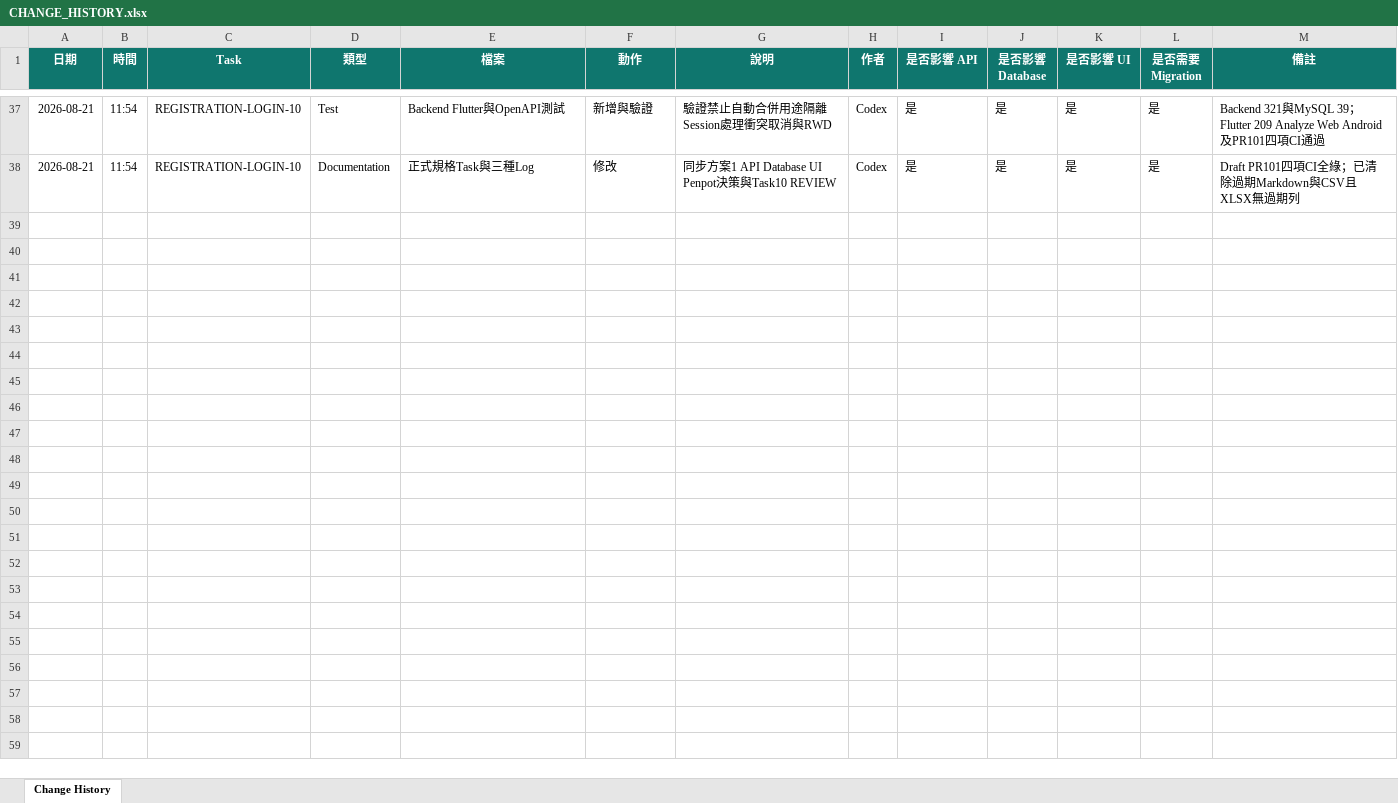
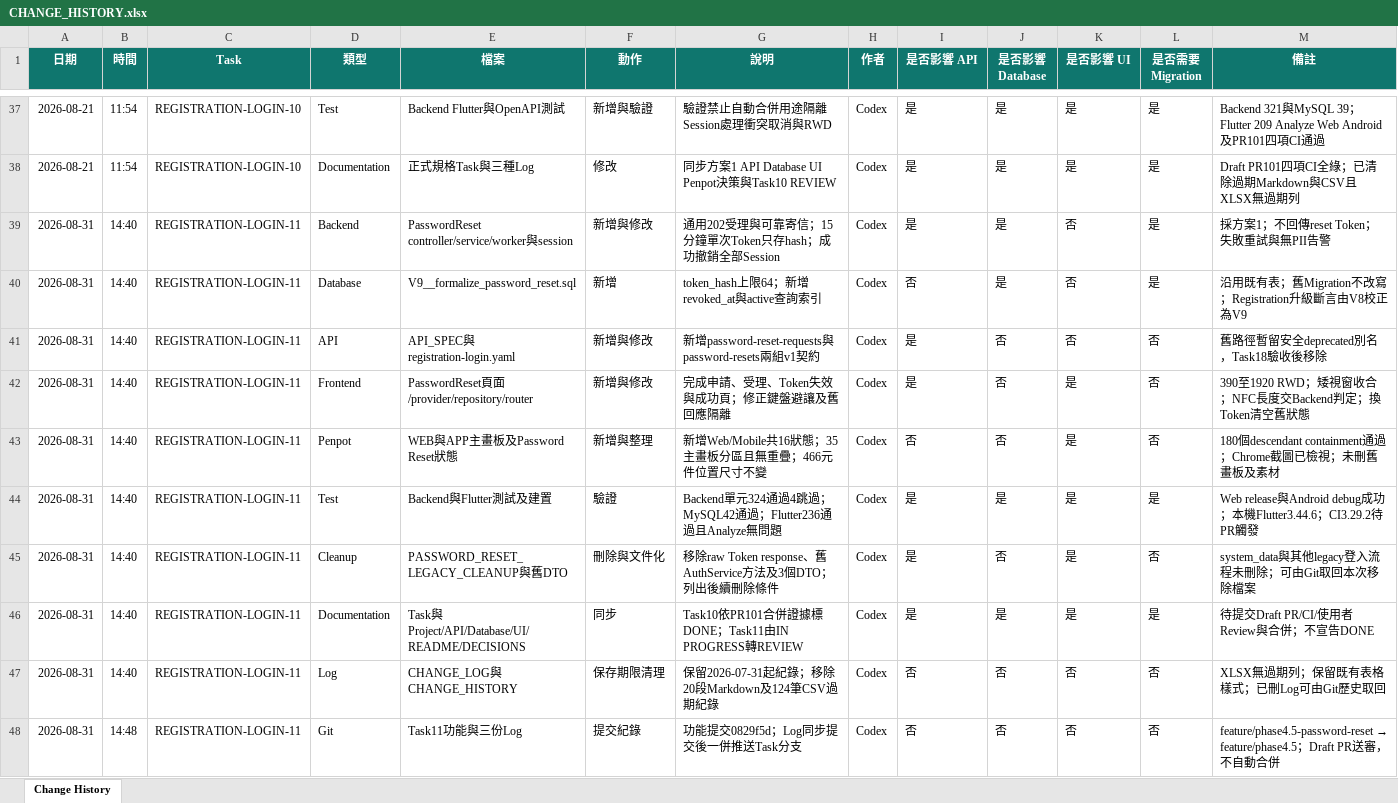
Before and after one commit to LinWeiChun/monsters, an Excel workbook: log/CHANGE_HISTORY.xlsx, sheet Change History, drawn as a sheet; only a part is shown, gaps mark what is left out; values as stored, in another font and other column widths than the file's, no borders; table styles not drawn; the diff names each change by its address in the sheet, - before the commit and + after, or states it on an @@ line.

Commit message:
docs(auth): record password reset review evidence

```diff
--- a/log/CHANGE_HISTORY.xlsx (sheet Change History)
+++ b/log/CHANGE_HISTORY.xlsx (sheet Change History)
+row 39: 2026-08-31 | 14:40 | REGISTRATION-LOGIN-11 | Backend | PasswordReset controller/service/worker與session | 新增與修改 | 通用202受理與可靠寄信；15分鐘單次Token只存hash；成功撤銷全部Session | Codex | 是 | 是 | 否 | 是 | 採方案1；不回傳reset Token；失敗重試與無PII告警
+row 40: 2026-08-31 | 14:40 | REGISTRATION-LOGIN-11 | Database | V9__formalize_password_reset.sql | 新增 | token_hash上限64；新增revoked_at與active查詢索引 | Codex | 否 | 是 | 否 | 是 | 沿用既有表；舊Migration不改寫；Registration升級斷言由V8校正為V9
+row 41: 2026-08-31 | 14:40 | REGISTRATION-LOGIN-11 | API | API_SPEC與registration-login.yaml | 新增與修改 | 新增password-reset-requests與password-resets兩組v1契約 | Codex | 是 | 否 | 否 | 否 | 舊路徑暫留安全deprecated別名，Task18驗收後移除
+row 42: 2026-08-31 | 14:40 | REGISTRATION-LOGIN-11 | Frontend | PasswordReset頁面/provider/repository/router | 新增與修改 | 完成申請、受理、Token失效與成功頁；修正鍵盤避讓及舊回應隔離 | Codex | 是 | 否 | 是 | 否 | 390至1920 RWD；矮視窗收合；NFC長度交Backend判定；換Token清空舊狀態
+row 43: 2026-08-31 | 14:40 | REGISTRATION-LOGIN-11 | Penpot | WEB與APP主畫板及Password Reset狀態 | 新增與整理 | 新增Web/Mobile共16狀態；35主畫板分區且無重疊；466元件位置尺寸不變 | Codex | 否 | 否 | 是 | 否 | 180個descendant containment通過；Chrome截圖已檢視；未刪舊畫板及素材
+row 44: 2026-08-31 | 14:40 | REGISTRATION-LOGIN-11 | Test | Backend與Flutter測試及建置 | 驗證 | Backend單元324通過4跳過；MySQL42通過；Flutter236通過且Analyze無問題 | Codex | 是 | 是 | 是 | 是 | Web release與Android debug成功；本機Flutter3.44.6；CI3.29.2待PR觸發
+row 45: 2026-08-31 | 14:40 | REGISTRATION-LOGIN-11 | Cleanup | PASSWORD_RESET_LEGACY_CLEANUP與舊DTO | 刪除與文件化 | 移除raw Token response、舊AuthService方法及3個DTO；列出後續刪除條件 | Codex | 是 | 否 | 是 | 否 | system_data與其他legacy登入流程未刪除；可由Git取回本次移除檔案
+row 46: 2026-08-31 | 14:40 | REGISTRATION-LOGIN-11 | Documentation | Task與Project/API/Database/UI/README/DECISIONS | 同步 | Task10依PR101合併證據標DONE；Task11由IN PROGRESS轉REVIEW | Codex | 是 | 是 | 是 | 是 | 待提交Draft PR/CI/使用者Review與合併；不宣告DONE
+row 47: 2026-08-31 | 14:40 | REGISTRATION-LOGIN-11 | Log | CHANGE_LOG與CHANGE_HISTORY | 保存期限清理 | 保留2026-07-31起紀錄；移除20段Markdown及124筆CSV過期紀錄 | Codex | 否 | 否 | 否 | 否 | XLSX無過期列；保留既有表格樣式；已刪Log可由Git歷史取回
+row 48: 2026-08-31 | 14:48 | REGISTRATION-LOGIN-11 | Git | Task11功能與三份Log | 提交紀錄 | 功能提交0829f5d；Log同步提交後一併推送Task分支 | Codex | 否 | 否 | 否 | 否 | feature/phase4.5-password-reset → feature/phase4.5；Draft PR送審，不自動合併
```
Also changed, not shown: 2 other files.
